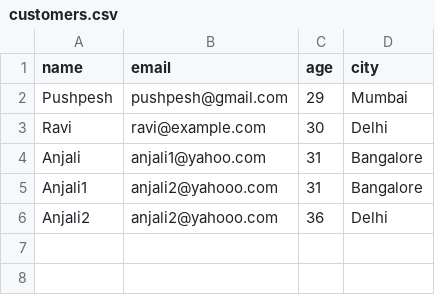
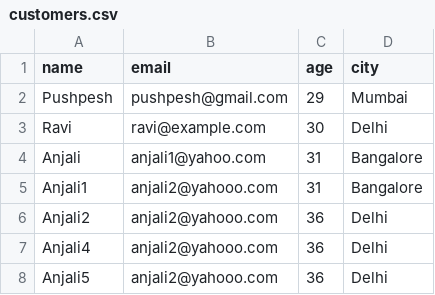
Before and after one commit to PushpeshP/bigquery_admin, a CSV file: customers.csv, drawn as a sheet; the diff names each change by its address in the sheet, - before the commit and + after, or states it on an @@ line.

Commit message:
check to upload on bigquery data

```diff
--- a/customers.csv
+++ b/customers.csv
+row 7: Anjali4 | anjali2@yahooo.com | 36 | Delhi
+row 8: Anjali5 | anjali2@yahooo.com | 36 | Delhi
```
